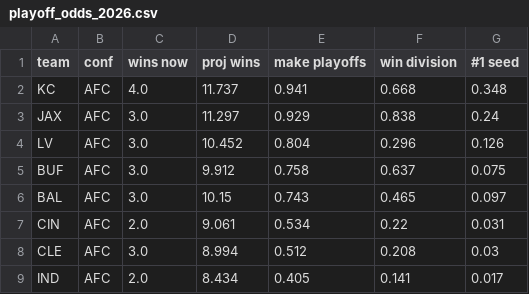
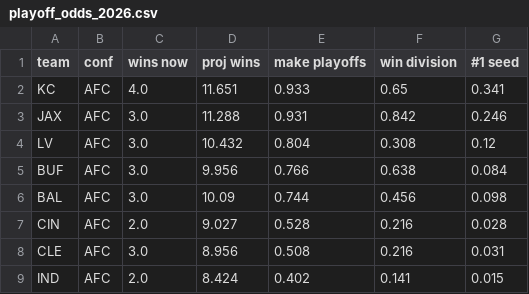
Before and after one commit to raghavv-711/nfl-pythagorean-expectation, a CSV file: playoff_odds_2026.csv, drawn as a sheet; only a part is shown; the diff covers the shown part only.

```diff
--- a/playoff_odds_2026.csv
+++ b/playoff_odds_2026.csv
@@ -1,9 +1,9 @@
 team,conf,wins now,proj wins,make playoffs,win division,#1 seed
-KC,AFC,4.0,11.737,0.941,0.668,0.348
-JAX,AFC,3.0,11.297,0.929,0.838,0.24
-LV,AFC,3.0,10.452,0.804,0.296,0.126
-BUF,AFC,3.0,9.912,0.758,0.637,0.075
-BAL,AFC,3.0,10.15,0.743,0.465,0.097
-CIN,AFC,2.0,9.061,0.534,0.22,0.031
-CLE,AFC,3.0,8.994,0.512,0.208,0.03
-IND,AFC,2.0,8.434,0.405,0.141,0.017
+KC,AFC,4.0,11.651,0.933,0.65,0.341
+JAX,AFC,3.0,11.288,0.931,0.842,0.246
+LV,AFC,3.0,10.432,0.804,0.308,0.12
+BUF,AFC,3.0,9.956,0.766,0.638,0.084
+BAL,AFC,3.0,10.09,0.744,0.456,0.098
+CIN,AFC,2.0,9.027,0.528,0.216,0.028
+CLE,AFC,3.0,8.956,0.508,0.216,0.031
+IND,AFC,2.0,8.424,0.402,0.141,0.015
```
Also changed, not shown: 3 added rows, 3 removed rows and 72 edited cells elsewhere in this file, 6 other files.
